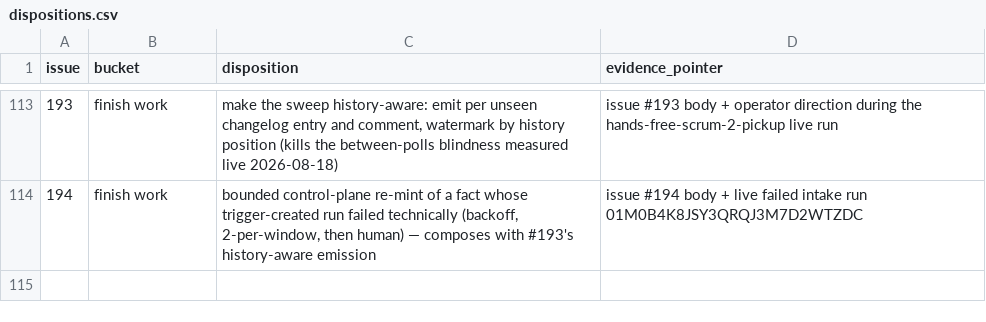
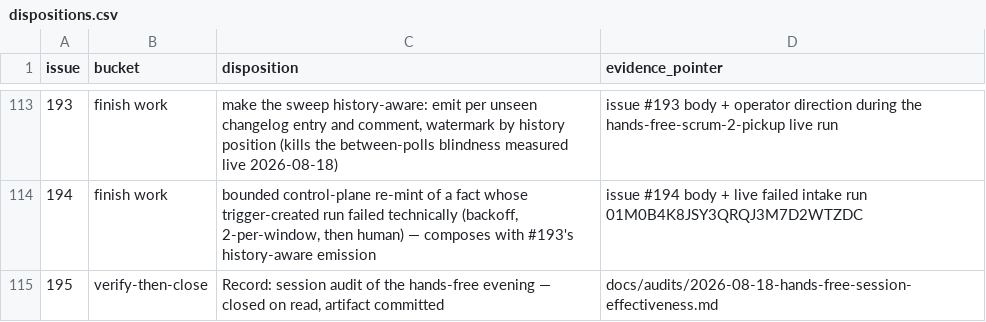
Before and after one commit to agentculture/culture-nodes, a CSV file: docs/triage/dispositions.csv, drawn as a sheet; only a part is shown, gaps mark what is left out.

```diff
--- a/docs/triage/dispositions.csv
+++ b/docs/triage/dispositions.csv
@@ -114 +114,2 @@ issue,bucket,disposition,evidence_pointer
 194,finish work,"bounded control-plane re-mint of a fact whose trigger-created run failed technically (backoff, 2-per-window, then human) — composes with #193's history-aware emission",issue #194 body + live failed intake run 01M0B4K8JSY3QRQJ3M7D2WTZDC
+195,verify-then-close,"Record: session audit of the hands-free evening — closed on read, artifact committed",docs/audits/2026-08-18-hands-free-session-effectiveness.md
```
Also changed, not shown: 1 other file.
